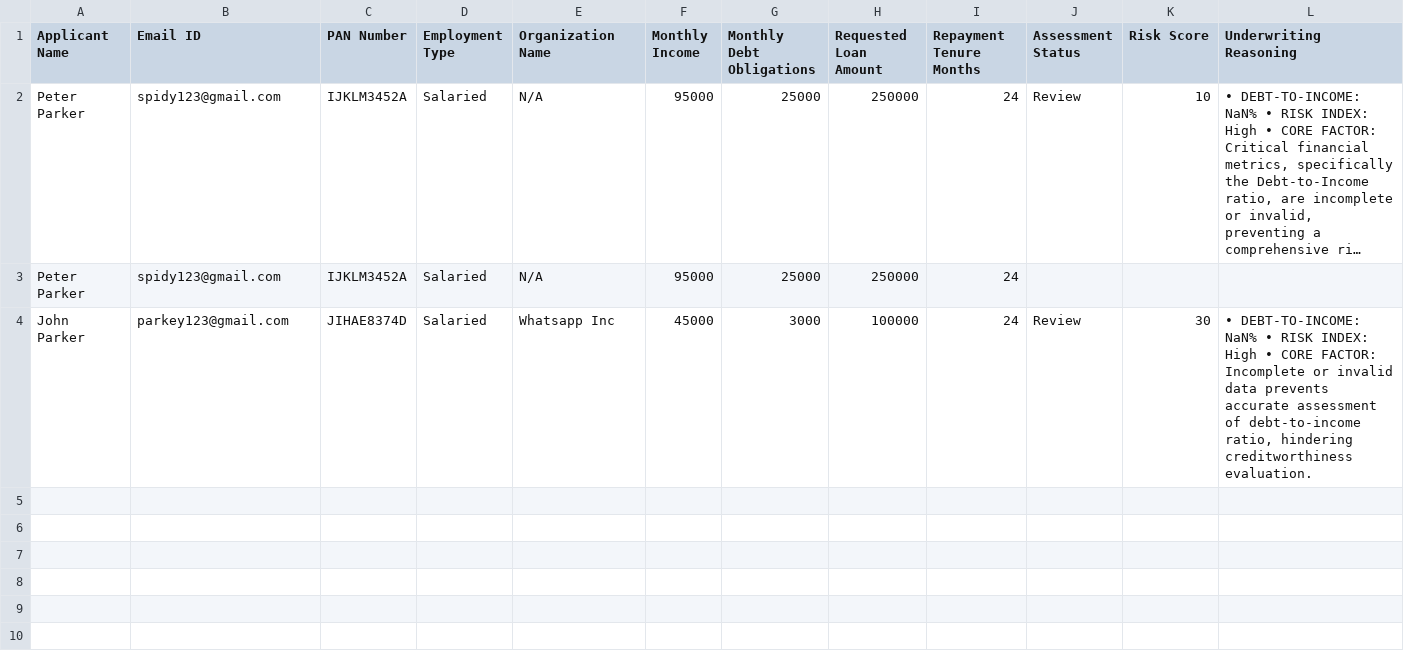
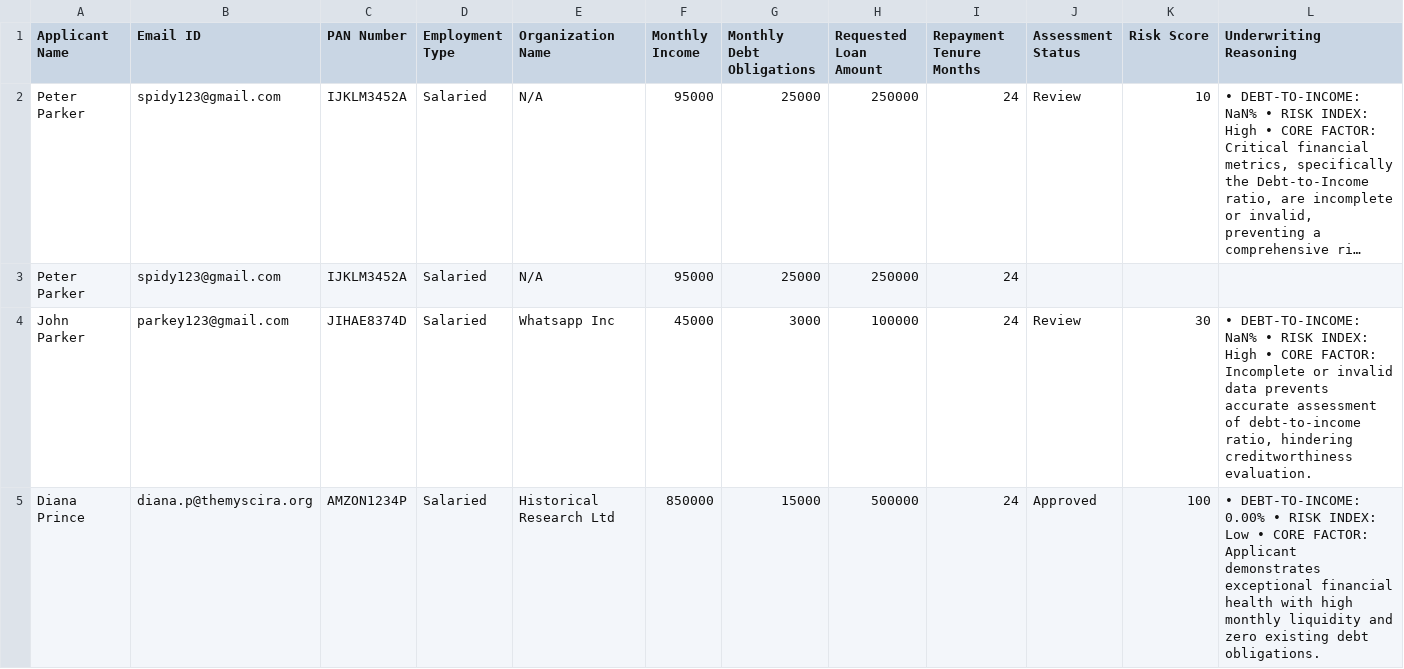
Before and after one commit to roshan-22-web/CrediFlow, a CSV file: audit_trail.csv, drawn as a sheet; long unchanged cells end in …; the diff names each change by its address in the sheet, - before the commit and + after, or states it on an @@ line.

Commit message:
GitOps Ledger Update: Processed ID AMZON1234P [Status: Approved]

```diff
--- a/audit_trail.csv
+++ b/audit_trail.csv
+row 5: Diana Prince | diana.p@themyscira.org | AMZON1234P | Salaried | Historical Research Ltd | 850000 | 15000 | 500000 | 24 | Approved | 100 | • DEBT-TO-INCOME: 0.00% • RISK INDEX: Low • CORE FACTOR: Applicant demonstrates exceptional financial health with high monthly liquidity and zero existing debt obligations.
```
